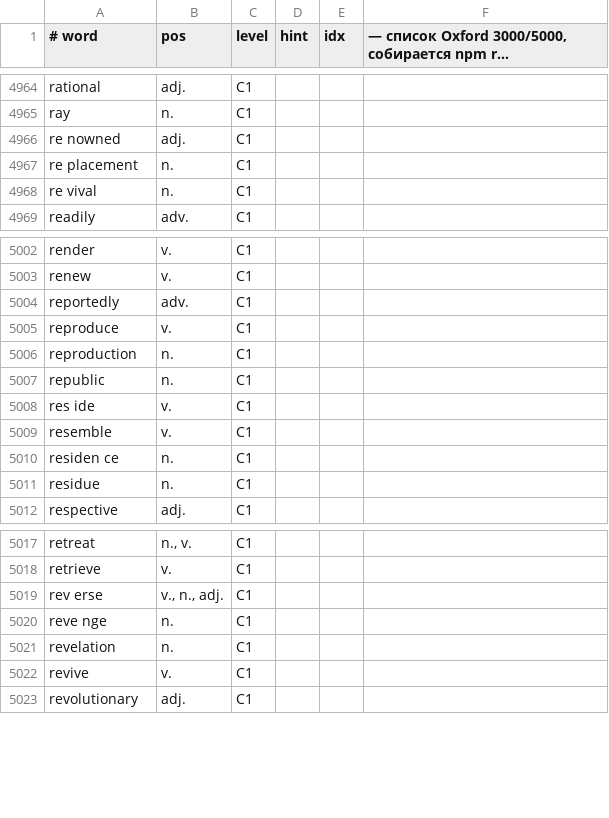
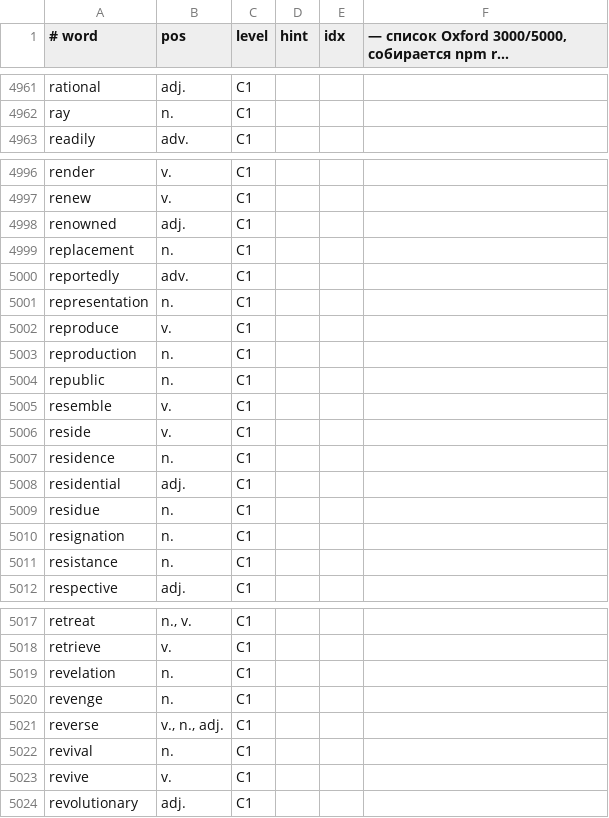
Before and after one commit to pash4paul/english-vocab, a TSV file: data/oxford-5000.tsv, drawn as a sheet; only a part is shown, gaps mark what is left out; long unchanged cells end in …; the diff covers the shown part only.

```diff
--- a/data/oxford-5000.tsv
+++ b/data/oxford-5000.tsv
@@ -4965,5 +4962,2 @@ rational	adj.	C1
 ray	n.	C1		
-re nowned	adj.	C1		
-re placement	n.	C1		
-re vival	n.	C1		
 readily	adv.	C1		
@@ -5003,3 +4997,6 @@ render	v.	C1
 renew	v.	C1		
+renowned	adj.	C1		
+replacement	n.	C1		
 reportedly	adv.	C1		
+representation	n.	C1		
 reproduce	v.	C1		
@@ -5007,6 +5004,9 @@ reproduction	n.	C1
 republic	n.	C1		
-res ide	v.	C1		
 resemble	v.	C1		
-residen ce	n.	C1		
+reside	v.	C1		
+residence	n.	C1		
+residential	adj.	C1		
 residue	n.	C1		
+resignation	n.	C1		
+resistance	n.	C1		
 respective	adj.	C1		
@@ -5018,5 +5018,6 @@ retreat	n., v.	C1
 retrieve	v.	C1		
-rev erse	v., n., adj.	C1		
-reve nge	n.	C1		
 revelation	n.	C1		
+revenge	n.	C1		
+reverse	v., n., adj.	C1		
+revival	n.	C1		
 revive	v.	C1		
```
Also changed, not shown: 8 added rows, 11 removed rows and 3 edited cells elsewhere in this file, 34 other files.
